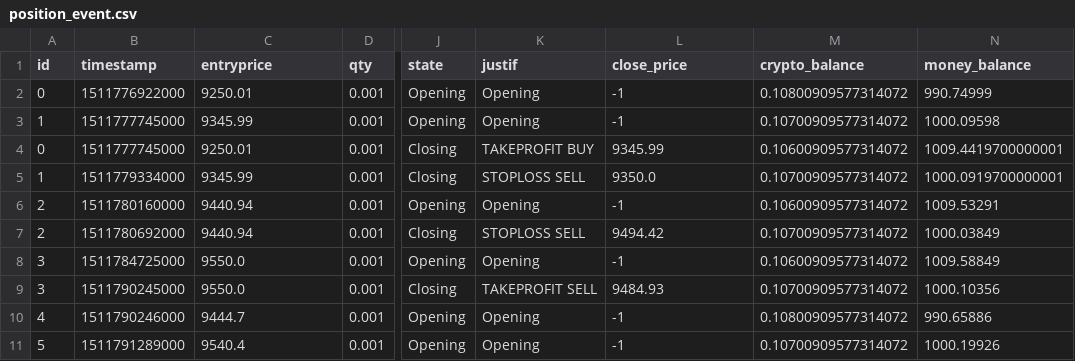
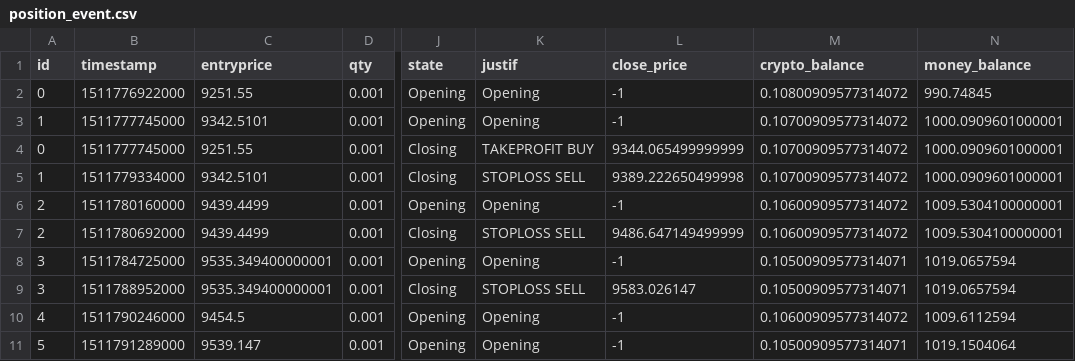
Before and after one commit to InfoFlower/Grid_Trading, a CSV file: src/OPE/reporting/BACKTESTS/1/position_event.csv, drawn as a sheet; only a part is shown, gaps mark what is left out; the diff covers the shown part only; the diff names each change by its address in the sheet, - before the commit and + after, or states it on an @@ line.

```diff
--- a/src/OPE/reporting/BACKTESTS/1/position_event.csv
+++ b/src/OPE/reporting/BACKTESTS/1/position_event.csv
-C2 (entryprice): 9250.01
+C2 (entryprice): 9251.55
-N2 (money_balance): 990.74999
+N2 (money_balance): 990.74845
-C3 (entryprice): 9345.99
+C3 (entryprice): 9342.5101
-N3 (money_balance): 1000.09598
+N3 (money_balance): 1000.0909601000001
-C4 (entryprice): 9250.01
+C4 (entryprice): 9251.55
-L4 (close_price): 9345.99
+L4 (close_price): 9344.065499999999
-M4 (crypto_balance): 0.10600909577314072
+M4 (crypto_balance): 0.10700909577314072
-N4 (money_balance): 1009.4419700000001
+N4 (money_balance): 1000.0909601000001
-C5 (entryprice): 9345.99
+C5 (entryprice): 9342.5101
-L5 (close_price): 9350.0
+L5 (close_price): 9389.222650499998
-N5 (money_balance): 1000.0919700000001
+N5 (money_balance): 1000.0909601000001
-C6:C7 (entryprice): 9440.94
+C6:C7 (entryprice): 9439.4499
-N6 (money_balance): 1009.53291
+N6 (money_balance): 1009.5304100000001
-L7 (close_price): 9494.42
+L7 (close_price): 9486.647149499999
-M7 (crypto_balance): 0.10700909577314072
+M7 (crypto_balance): 0.10600909577314072
-N7 (money_balance): 1000.03849
+N7 (money_balance): 1009.5304100000001
-C8:C9 (entryprice): 9550.0
+C8:C9 (entryprice): 9535.349400000001
-M8 (crypto_balance): 0.10600909577314072
+M8 (crypto_balance): 0.10500909577314071
-N8 (money_balance): 1009.58849
+N8 (money_balance): 1019.0657594
-B9 (timestamp): 1511790245000
+B9 (timestamp): 1511788952000
-K9 (justif): TAKEPROFIT SELL
+K9 (justif): STOPLOSS SELL
-L9 (close_price): 9484.93
+L9 (close_price): 9583.026147
-M9 (crypto_balance): 0.10700909577314072
+M9 (crypto_balance): 0.10500909577314071
-N9 (money_balance): 1000.10356
+N9 (money_balance): 1019.0657594
-C10 (entryprice): 9444.7
+C10 (entryprice): 9454.5
-M10 (crypto_balance): 0.10800909577314072
+M10 (crypto_balance): 0.10600909577314072
-N10 (money_balance): 990.65886
+N10 (money_balance): 1009.6112594
-C11 (entryprice): 9540.4
+C11 (entryprice): 9539.147
-M11 (crypto_balance): 0.10700909577314072
+M11 (crypto_balance): 0.10500909577314071
-N11 (money_balance): 1000.19926
+N11 (money_balance): 1019.1504064
```
Also changed, not shown: 3 added rows, 3 removed rows and 56 edited cells elsewhere in this file, src/OPE/reporting/data_logger/Position.csv, 7 other files.
